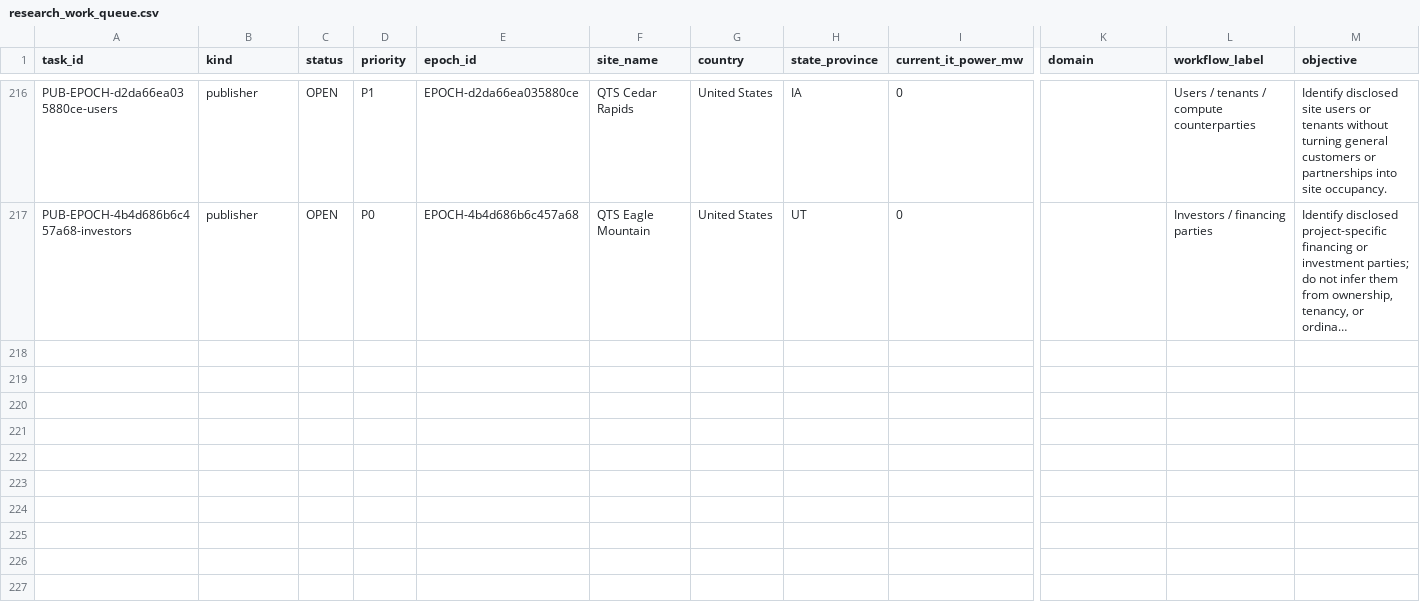
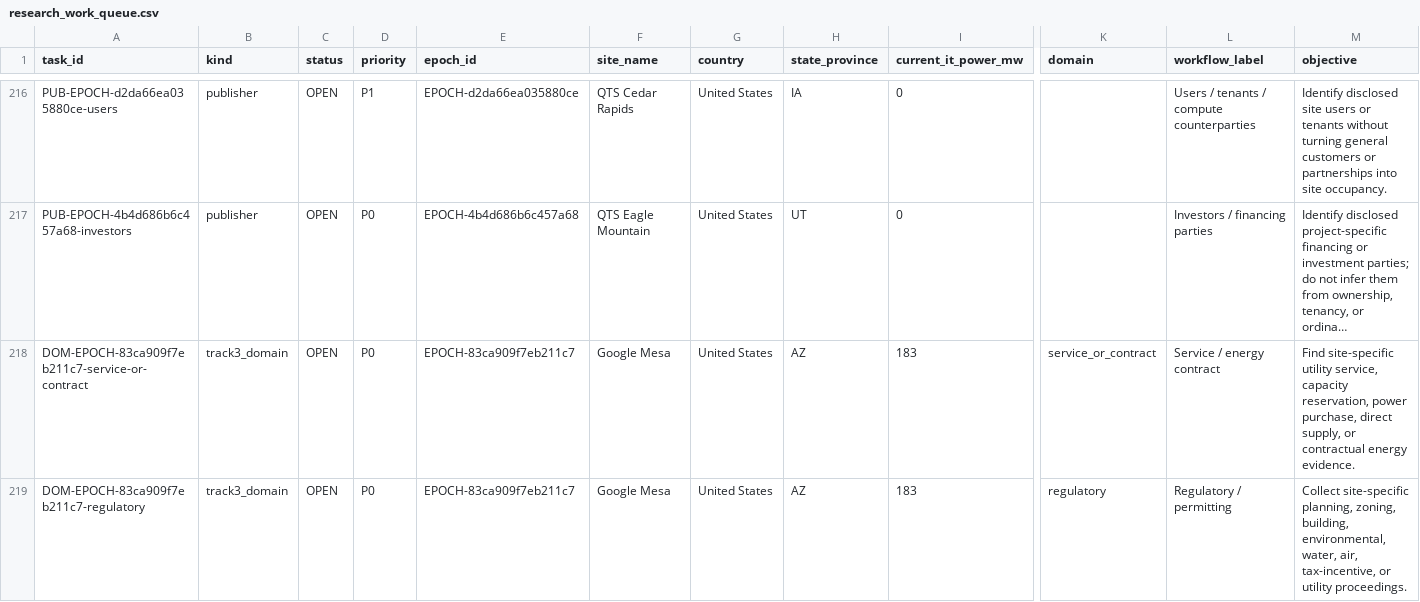
Before and after one commit to AnonRish/continental-load-registry, a CSV file: data/track3/research_work_queue.csv, drawn as a sheet; only a part is shown, gaps mark what is left out; long unchanged cells end in …; rows hold the shown columns only; the diff names each change by its address in the sheet, - before the commit and + after, or states it on an @@ line.

```diff
--- a/data/track3/research_work_queue.csv
+++ b/data/track3/research_work_queue.csv
+row 218: DOM-EPOCH-83ca909f7eb211c7-service-or-contract | track3_domain | OPEN | P0 | EPOCH-83ca909f7eb211c7 | Google Mesa | United States | AZ | 183 | service_or_contract | Service / energy contract | Find site-specific utility service, capacity reservation, power purchase, direct supply, or contractual energy evidence.
+row 219: DOM-EPOCH-83ca909f7eb211c7-regulatory | track3_domain | OPEN | P0 | EPOCH-83ca909f7eb211c7 | Google Mesa | United States | AZ | 183 | regulatory | Regulatory / permitting | Collect site-specific planning, zoning, building, environmental, water, air, tax-incentive, or utility proceedings.
```
Also changed, not shown: 2 other files.
